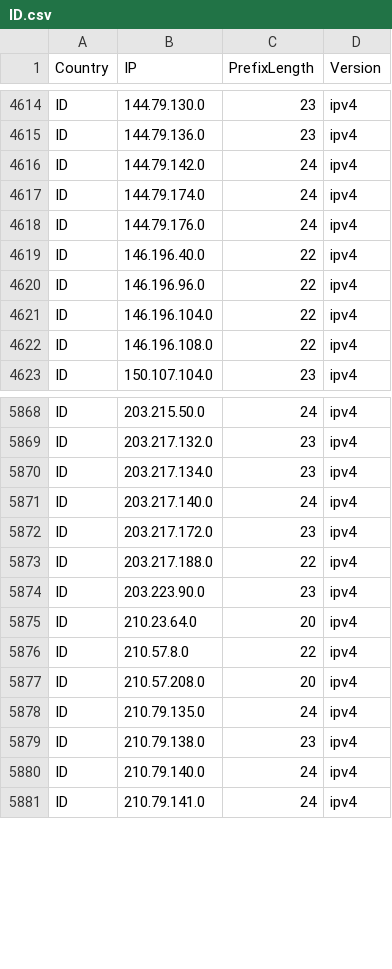
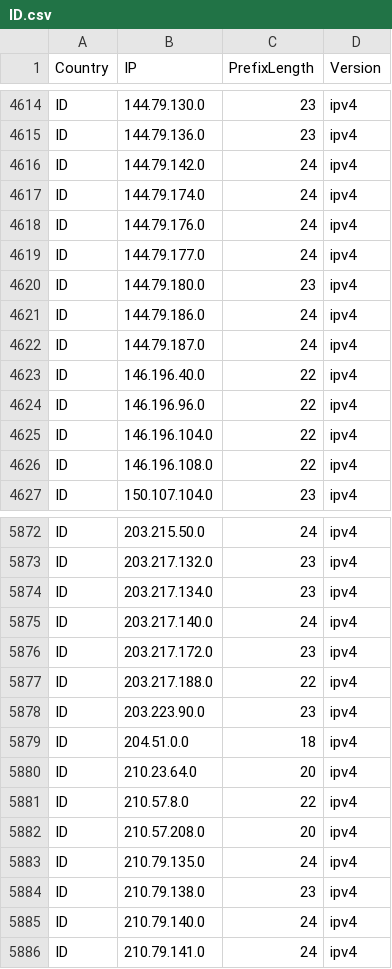
Before and after one commit to HotCakeX/Official-IANA-IP-blocks, a CSV file: CSV/IPV4/ID.csv, drawn as a sheet; only a part is shown, gaps mark what is left out.

Commit message:
updating sources and list

```diff
--- a/CSV/IPV4/ID.csv
+++ b/CSV/IPV4/ID.csv
@@ -4618,2 +4618,6 @@ ID,144.79.174.0,24,ipv4
 ID,144.79.176.0,24,ipv4
+ID,144.79.177.0,24,ipv4
+ID,144.79.180.0,23,ipv4
+ID,144.79.186.0,24,ipv4
+ID,144.79.187.0,24,ipv4
 ID,146.196.40.0,22,ipv4
@@ -5874,2 +5878,3 @@ ID,203.217.188.0,22,ipv4
 ID,203.223.90.0,23,ipv4
+ID,204.51.0.0,18,ipv4
 ID,210.23.64.0,20,ipv4
```
Also changed, not shown: CSV/IPV4/AU.csv, CSV/IPV4/BD.csv, 37 other files.
